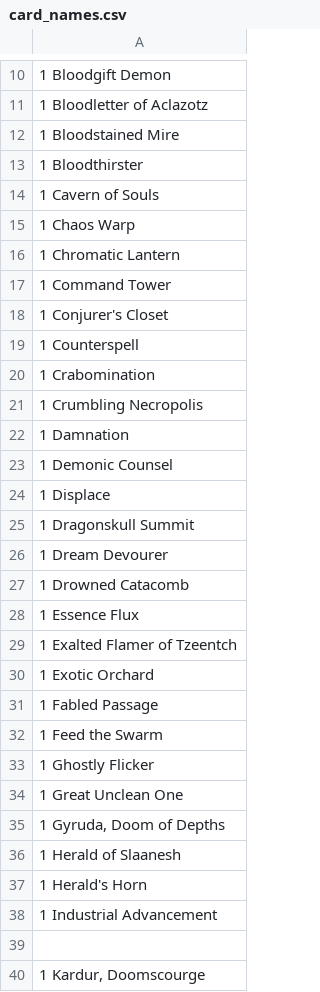
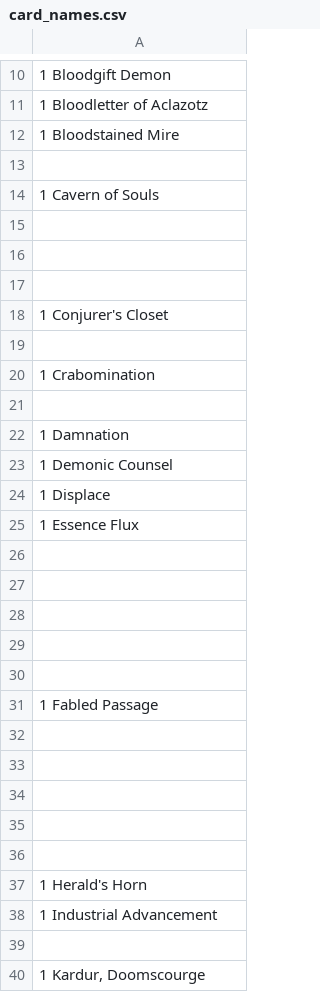
Before and after one commit to vicbesson/Find-Cheapest-Store-Canada-MTG, a CSV file: FindCardPrice/card_names.csv, drawn as a sheet; only a part is shown, gaps mark what is left out; the diff covers the shown part only.

```diff
--- a/FindCardPrice/card_names.csv
+++ b/FindCardPrice/card_names.csv
@@ -12,11 +12,11 @@
 1 Bloodstained Mire
-1 Bloodthirster
+
 1 Cavern of Souls
-1 Chaos Warp
-1 Chromatic Lantern
-1 Command Tower
+
+
+
 1 Conjurer's Closet
-1 Counterspell
+
 1 Crabomination
-1 Crumbling Necropolis
+
 1 Damnation
@@ -24,4 +24 @@
 1 Displace
-1 Dragonskull Summit
-1 Dream Devourer
-1 Drowned Catacomb
@@ -29,9 +26,12 @@
-1 Exalted Flamer of Tzeentch
-1 Exotic Orchard
+
+
+
+
+
 1 Fabled Passage
-1 Feed the Swarm
-1 Ghostly Flicker
-1 Great Unclean One
-"1 Gyruda, Doom of Depths"
-1 Herald of Slaanesh
+
+
+
+
+
 1 Herald's Horn
```
Also changed, not shown: 2 added rows, 4 removed rows and 19 edited cells elsewhere in this file, 1 other file.
